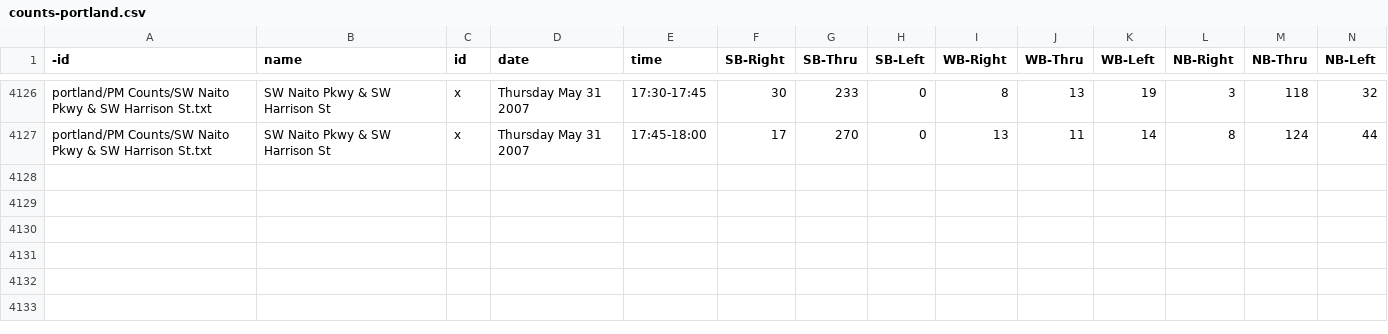
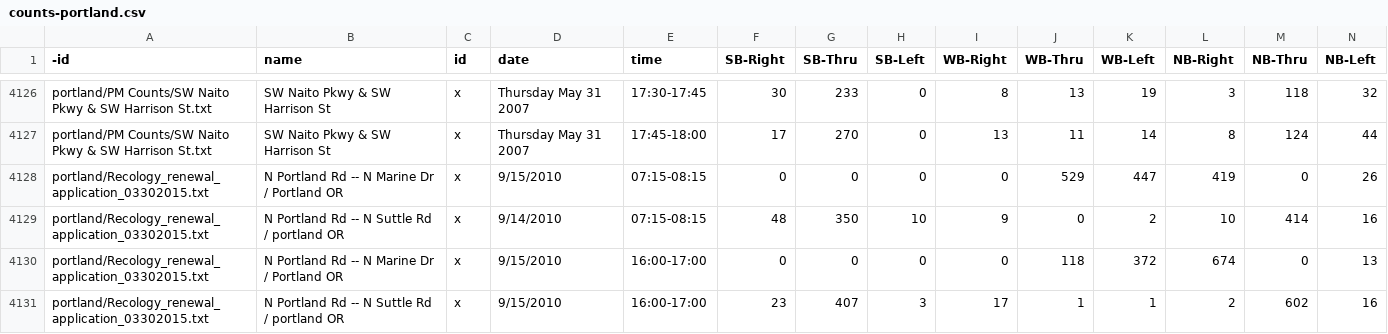
Before and after one commit to e-n-f/rtc-traffic-counts, a CSV file: counts-portland.csv, drawn as a sheet; only a part is shown, gaps mark what is left out; rows hold the shown columns only; the diff names each change by its address in the sheet, - before the commit and + after, or states it on an @@ line.

```diff
--- a/counts-portland.csv
+++ b/counts-portland.csv
+row 4128: portland/Recology_renewal_application_03302015.txt | N Portland Rd -- N Marine Dr / Portland OR | x | 9/15/2010 | 07:15-08:15 | 0 | 0 | 0 | 0 | 529 | 447 | 419 | 0 | 26
+row 4129: portland/Recology_renewal_application_03302015.txt | N Portland Rd -- N Suttle Rd / portland OR | x | 9/14/2010 | 07:15-08:15 | 48 | 350 | 10 | 9 | 0 | 2 | 10 | 414 | 16
+row 4130: portland/Recology_renewal_application_03302015.txt | N Portland Rd -- N Marine Dr / Portland OR | x | 9/15/2010 | 16:00-17:00 | 0 | 0 | 0 | 0 | 118 | 372 | 674 | 0 | 13
+row 4131: portland/Recology_renewal_application_03302015.txt | N Portland Rd -- N Suttle Rd / portland OR | x | 9/15/2010 | 16:00-17:00 | 23 | 407 | 3 | 17 | 1 | 1 | 2 | 602 | 16
```
Also changed, not shown: 4 other files.
